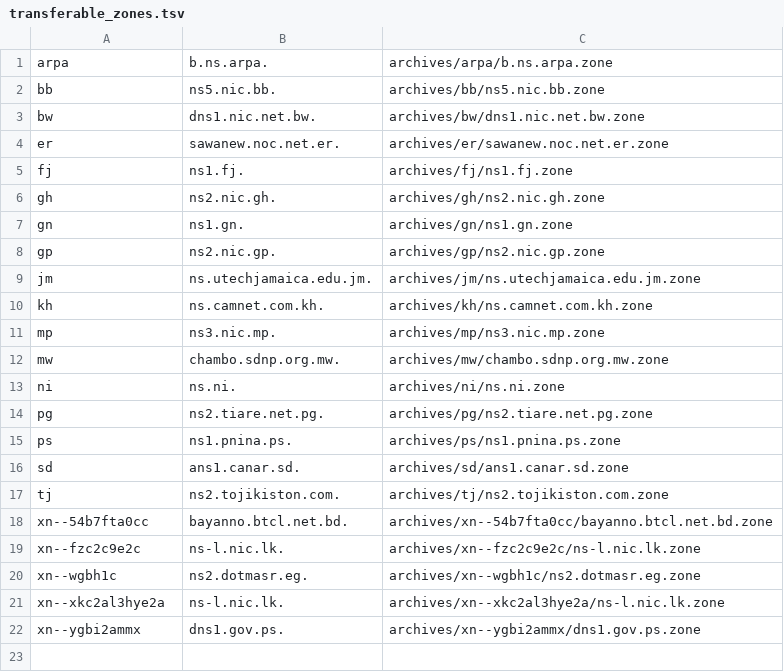
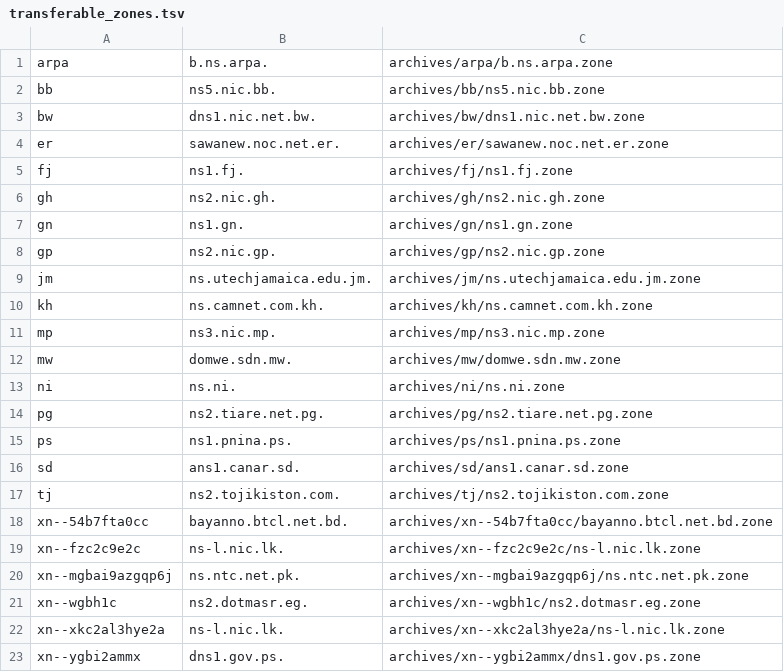
Before and after one commit to vuong2023/TLDR-2, a TSV file: transferable_zones.tsv, drawn as a sheet.

```diff
--- a/transferable_zones.tsv
+++ b/transferable_zones.tsv
@@ -11,3 +11,3 @@ kh	ns.camnet.com.kh.	archives/kh/ns.camnet.com.kh.zone
 mp	ns3.nic.mp.	archives/mp/ns3.nic.mp.zone
-mw	chambo.sdnp.org.mw.	archives/mw/chambo.sdnp.org.mw.zone
+mw	domwe.sdn.mw.	archives/mw/domwe.sdn.mw.zone
 ni	ns.ni.	archives/ni/ns.ni.zone
@@ -19,2 +19,3 @@ xn--54b7fta0cc	bayanno.btcl.net.bd.	archives/xn--54b7fta0cc/bayanno.btcl.net.bd.
 xn--fzc2c9e2c	ns-l.nic.lk.	archives/xn--fzc2c9e2c/ns-l.nic.lk.zone
+xn--mgbai9azgqp6j	ns.ntc.net.pk.	archives/xn--mgbai9azgqp6j/ns.ntc.net.pk.zone
 xn--wgbh1c	ns2.dotmasr.eg.	archives/xn--wgbh1c/ns2.dotmasr.eg.zone
```
Also changed, not shown: 11 other files.
